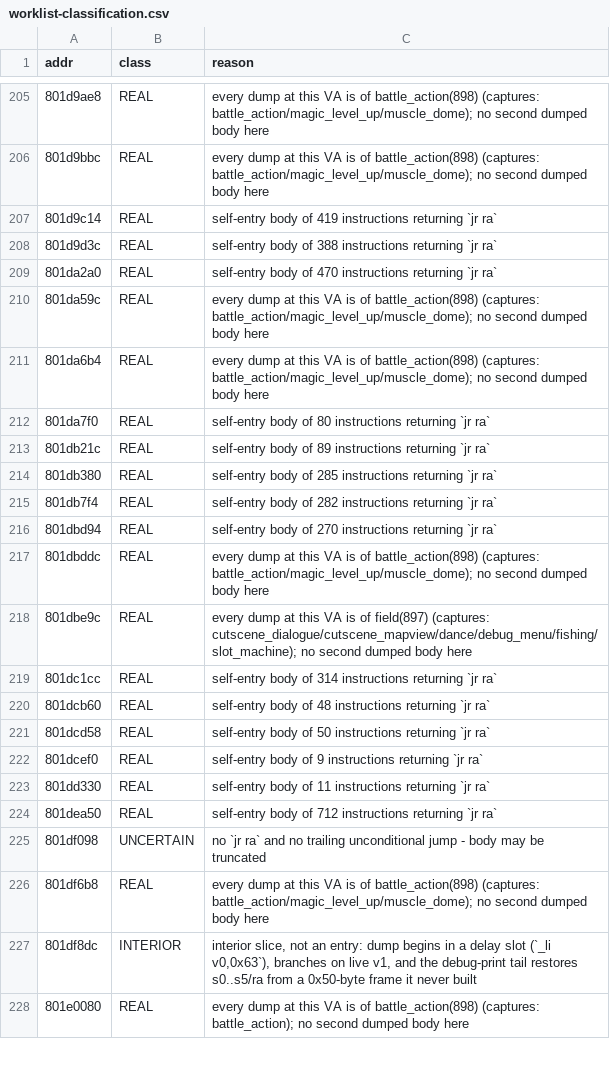
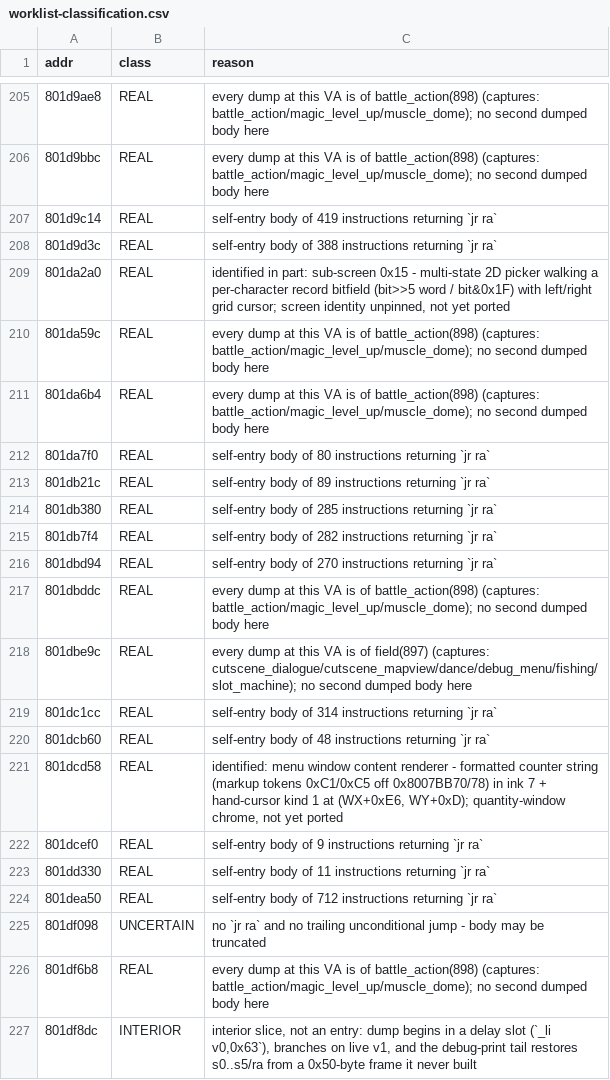
Before and after one commit to AndrewAltimit/legend-of-legaia-re, a CSV file: scripts/ghidra-analysis/worklist-classification.csv, drawn as a sheet; only a part is shown, gaps mark what is left out; the shorter side is filled out with more unchanged rows; the diff covers the shown part only.

```diff
--- a/scripts/ghidra-analysis/worklist-classification.csv
+++ b/scripts/ghidra-analysis/worklist-classification.csv
@@ -208,3 +208,3 @@ addr,class,reason
 801d9d3c,REAL,self-entry body of 388 instructions returning `jr ra`
-801da2a0,REAL,self-entry body of 470 instructions returning `jr ra`
+801da2a0,REAL,"identified in part: sub-screen 0x15 - multi-state 2D picker walking a per-character record bitfield (bit>>5 word / bit&0x1F) with left/right grid cursor; screen identity unpinned, not yet ported"
 801da59c,REAL,every dump at this VA is of battle_action(898) (captures: battle_action/magic_level_up/muscle_dome); no second dumped body here
@@ -220,3 +220,3 @@ addr,class,reason
 801dcb60,REAL,self-entry body of 48 instructions returning `jr ra`
-801dcd58,REAL,self-entry body of 50 instructions returning `jr ra`
+801dcd58,REAL,"identified: menu window content renderer - formatted counter string (markup tokens 0xC1/0xC5 off 0x8007BB70/78) in ink 7 + hand-cursor kind 1 at (WX+0xE6, WY+0xD); quantity-window chrome, not yet ported"
 801dcef0,REAL,self-entry body of 9 instructions returning `jr ra`
```
Also changed, not shown: 8 edited cells elsewhere in this file, 14 other files.
